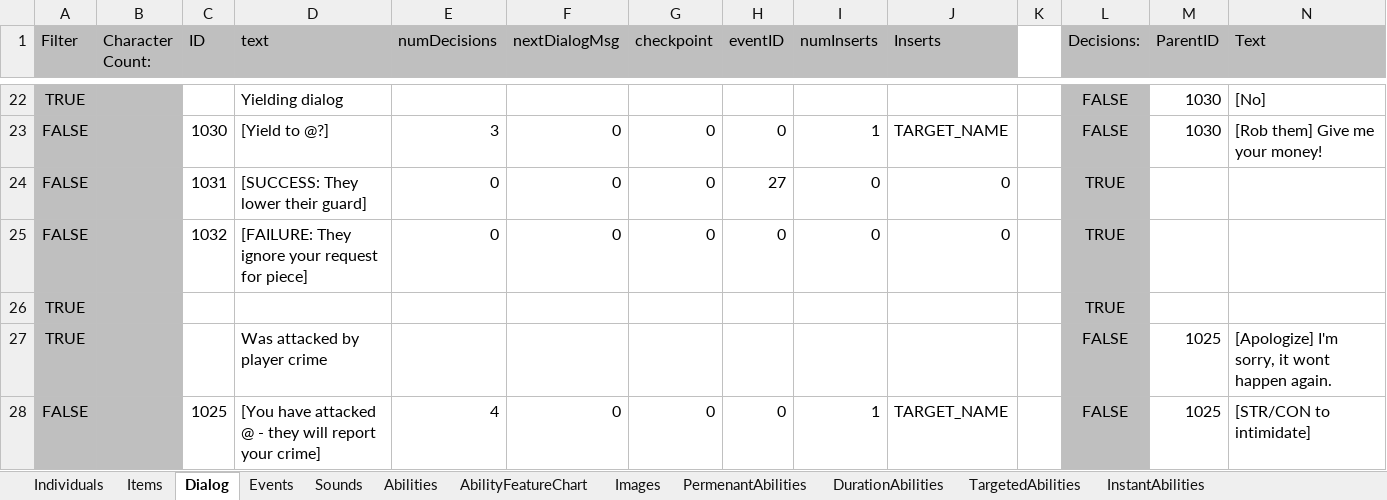
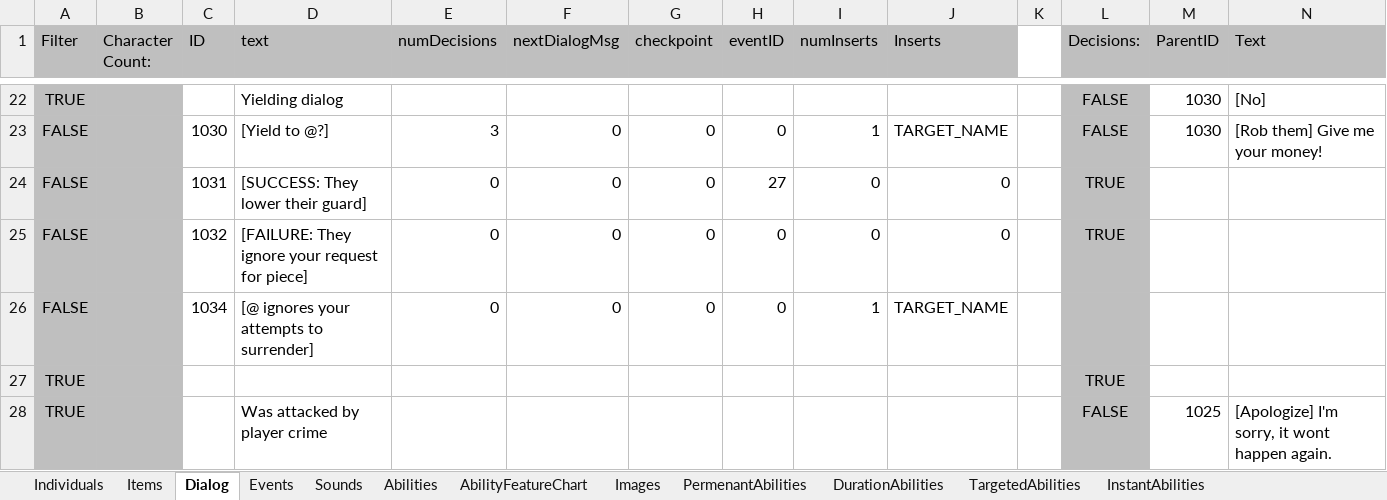
Before and after one commit to schil227/Natural_1, an Excel workbook: GameData.xlsx, sheet Dialog, drawn as a sheet; only a part is shown, gaps mark what is left out; the shorter side is filled out with more unchanged rows; values as stored, in another font and other column widths than the file's, no borders; rows hold the shown columns only; the diff names each change by its address in the sheet, - before the commit and + after, or states it on an @@ line.

```diff
--- a/GameData.xlsx (sheet Dialog)
+++ b/GameData.xlsx (sheet Dialog)
+row 26: FALSE |  | 1034 | [@ ignores your attempts to surrender] | 0 | 0 | 0 | 0 | 1 | TARGET_NAME
```
Also changed, not shown: sheet Individuals, 8 other files.
